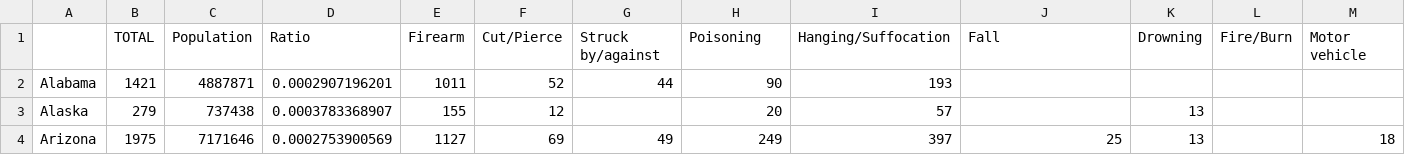
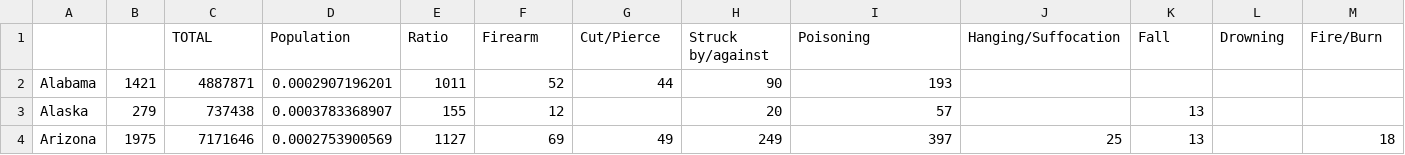
Before and after one commit to ryanmcgranahan22/Maia-and-Ryan-s-Data-Journalism-Project, a CSV file: data.csv, drawn as a sheet; only a part is shown; removed rows and columns are numbered as before the commit, all else as after; rows hold the shown columns only; the diff names each change by its address in the sheet, - before the commit and + after, or states it on an @@ line.

```diff
--- a/data.csv
+++ b/data.csv
-row 1:  | TOTAL | Population | Ratio | Firearm | Cut/Pierce | Struck by/against | Poisoning | Hanging/Suffocation | Fall | Drowning | Fire/Burn | Motor vehicle
+row 1:  |  | TOTAL | Population | Ratio | Firearm | Cut/Pierce | Struck by/against | Poisoning | Hanging/Suffocation | Fall | Drowning | Fire/Burn
```
Also changed, not shown: 31 other files.
